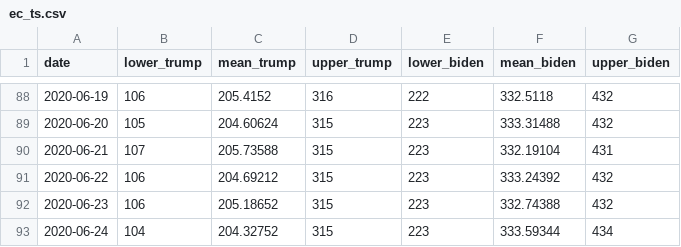
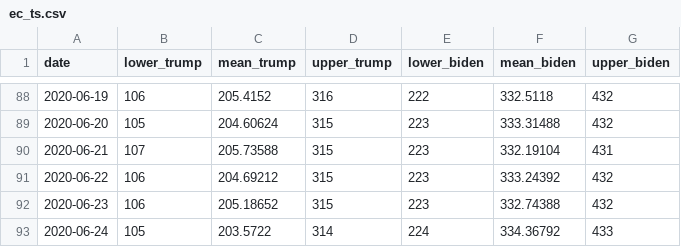
Before and after one commit to alexpavlakis/yapa, a CSV file: results/ec_ts.csv, drawn as a sheet; only a part is shown, gaps mark what is left out.

```diff
--- a/results/ec_ts.csv
+++ b/results/ec_ts.csv
@@ -92,2 +92,2 @@ date,lower_trump,mean_trump,upper_trump,lower_biden,mean_biden,upper_biden
 2020-06-23,106,205.18652,315,223,332.74388,432
-2020-06-24,104,204.32752,315,223,333.59344,434
+2020-06-24,105,203.5722,314,224,334.36792,433
```
Also changed, not shown: data/polls.csv, results/poll_averages_natl.csv, 11 other files.
